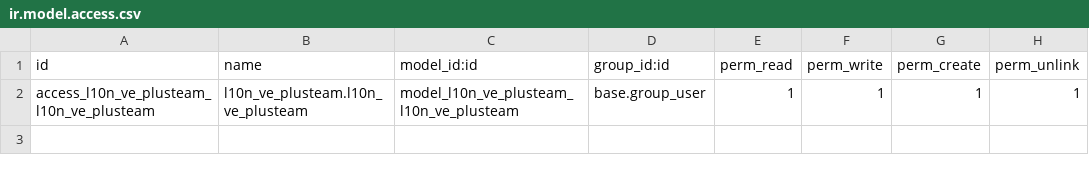
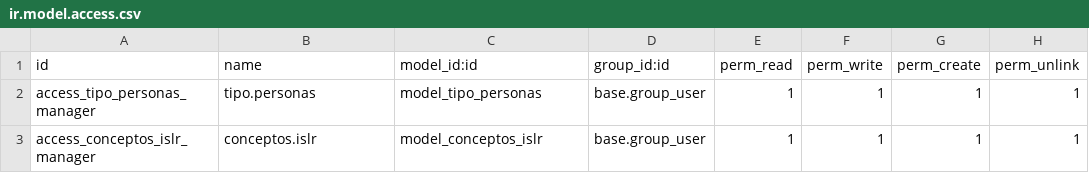
Before and after one commit to plusTTeam/odoo_15_ve_localization, a CSV file: addons/l10n_ve_plusteam/security/ir.model.access.csv, drawn as a sheet.

```diff
--- a/addons/l10n_ve_plusteam/security/ir.model.access.csv
+++ b/addons/l10n_ve_plusteam/security/ir.model.access.csv
@@ -1,2 +1,3 @@
 id,name,model_id:id,group_id:id,perm_read,perm_write,perm_create,perm_unlink
-access_l10n_ve_plusteam_l10n_ve_plusteam,l10n_ve_plusteam.l10n_ve_plusteam,model_l10n_ve_plusteam_l10n_ve_plusteam,base.group_user,1,1,1,1
+access_tipo_personas_manager,tipo.personas,model_tipo_personas,base.group_user,1,1,1,1
+access_conceptos_islr_manager,conceptos.islr,model_conceptos_islr,base.group_user,1,1,1,1
```
Also changed, not shown: 7 other files.
